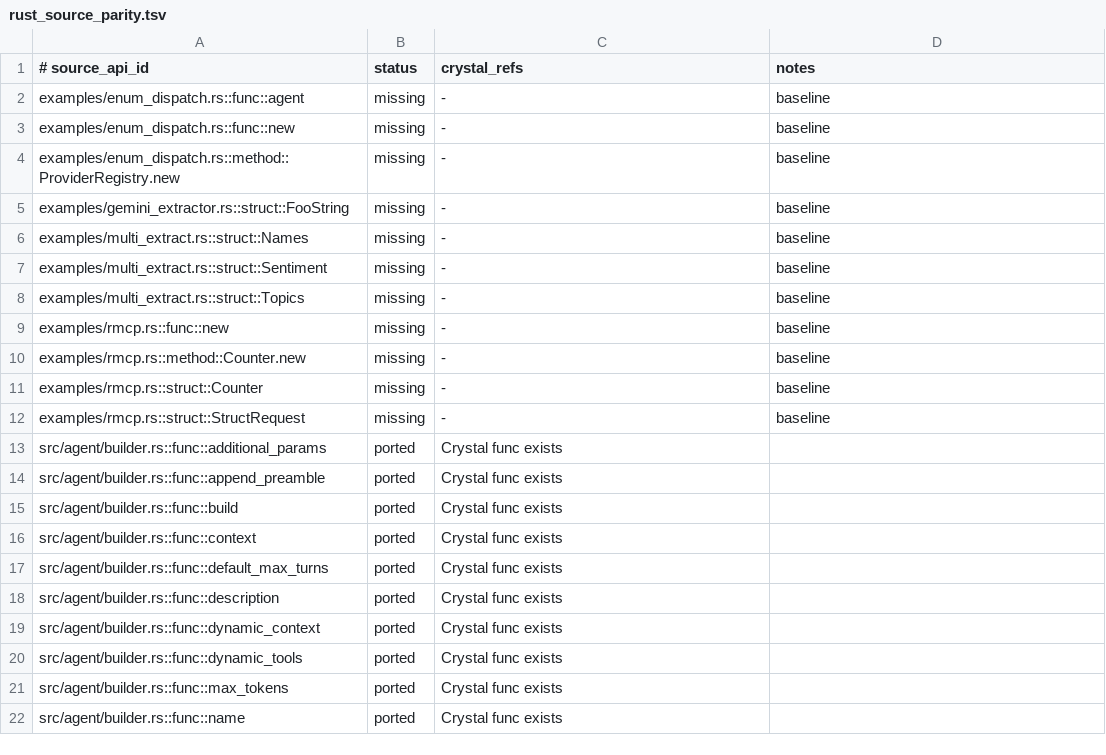
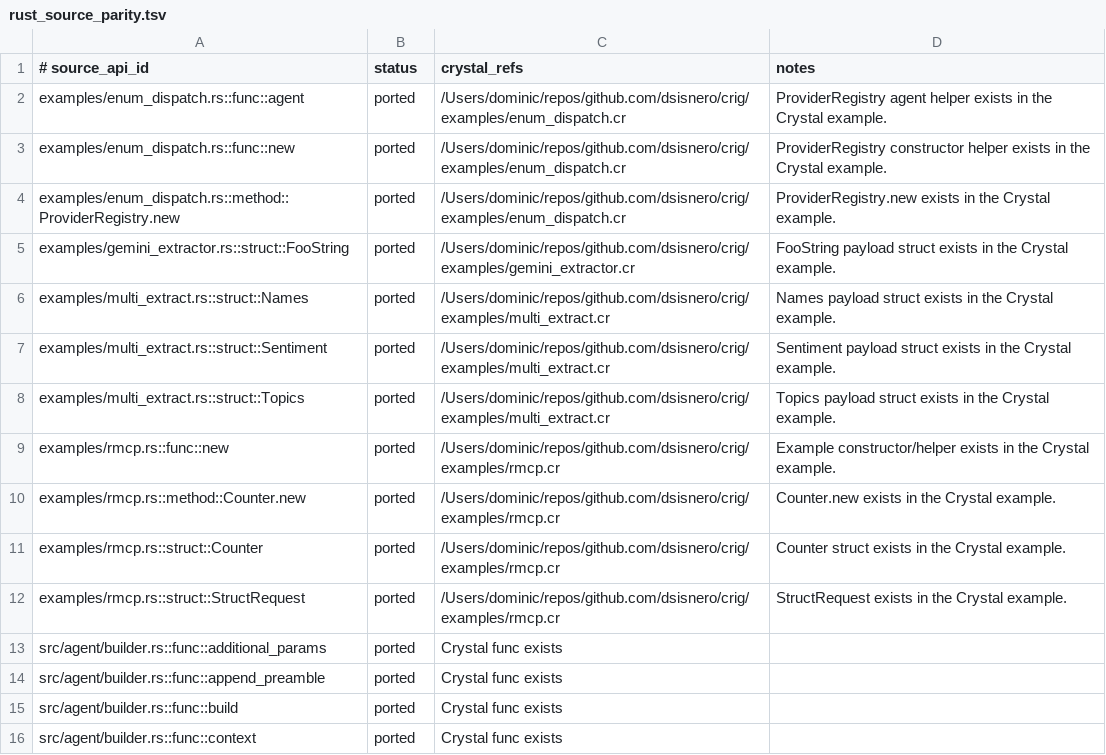
Before and after one commit to dsisnero/crig, a TSV file: plans/inventory/rust_source_parity.tsv, drawn as a sheet; only a part is shown; the shorter side is filled out with more unchanged rows.

```diff
--- a/plans/inventory/rust_source_parity.tsv
+++ b/plans/inventory/rust_source_parity.tsv
@@ -1,13 +1,13 @@
 # source_api_id	status	crystal_refs	notes
-examples/enum_dispatch.rs::func::agent	missing	-	baseline
-examples/enum_dispatch.rs::func::new	missing	-	baseline
-examples/enum_dispatch.rs::method::ProviderRegistry.new	missing	-	baseline
-examples/gemini_extractor.rs::struct::FooString	missing	-	baseline
-examples/multi_extract.rs::struct::Names	missing	-	baseline
-examples/multi_extract.rs::struct::Sentiment	missing	-	baseline
-examples/multi_extract.rs::struct::Topics	missing	-	baseline
-examples/rmcp.rs::func::new	missing	-	baseline
-examples/rmcp.rs::method::Counter.new	missing	-	baseline
-examples/rmcp.rs::struct::Counter	missing	-	baseline
-examples/rmcp.rs::struct::StructRequest	missing	-	baseline
+examples/enum_dispatch.rs::func::agent	ported	/Users/dominic/repos/github.com/dsisnero/crig/examples/enum_dispatch.cr	ProviderRegistry agent helper exists in the Crystal example.
+examples/enum_dispatch.rs::func::new	ported	/Users/dominic/repos/github.com/dsisnero/crig/examples/enum_dispatch.cr	ProviderRegistry constructor helper exists in the Crystal example.
+examples/enum_dispatch.rs::method::ProviderRegistry.new	ported	/Users/dominic/repos/github.com/dsisnero/crig/examples/enum_dispatch.cr	ProviderRegistry.new exists in the Crystal example.
+examples/gemini_extractor.rs::struct::FooString	ported	/Users/dominic/repos/github.com/dsisnero/crig/examples/gemini_extractor.cr	FooString payload struct exists in the Crystal example.
+examples/multi_extract.rs::struct::Names	ported	/Users/dominic/repos/github.com/dsisnero/crig/examples/multi_extract.cr	Names payload struct exists in the Crystal example.
+examples/multi_extract.rs::struct::Sentiment	ported	/Users/dominic/repos/github.com/dsisnero/crig/examples/multi_extract.cr	Sentiment payload struct exists in the Crystal example.
+examples/multi_extract.rs::struct::Topics	ported	/Users/dominic/repos/github.com/dsisnero/crig/examples/multi_extract.cr	Topics payload struct exists in the Crystal example.
+examples/rmcp.rs::func::new	ported	/Users/dominic/repos/github.com/dsisnero/crig/examples/rmcp.cr	Example constructor/helper exists in the Crystal example.
+examples/rmcp.rs::method::Counter.new	ported	/Users/dominic/repos/github.com/dsisnero/crig/examples/rmcp.cr	Counter.new exists in the Crystal example.
+examples/rmcp.rs::struct::Counter	ported	/Users/dominic/repos/github.com/dsisnero/crig/examples/rmcp.cr	Counter struct exists in the Crystal example.
+examples/rmcp.rs::struct::StructRequest	ported	/Users/dominic/repos/github.com/dsisnero/crig/examples/rmcp.cr	StructRequest exists in the Crystal example.
 src/agent/builder.rs::func::additional_params	ported	Crystal func exists
```
Also changed, not shown: plans/inventory/rust_port_inventory.tsv, plans/inventory/rust_test_parity.tsv, 44 other files.
